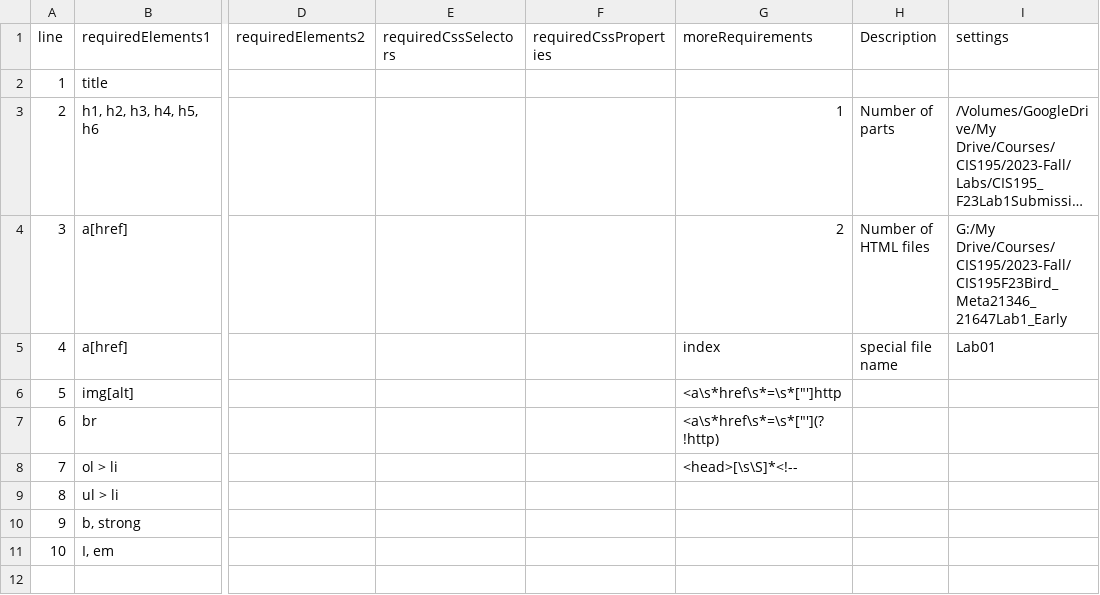
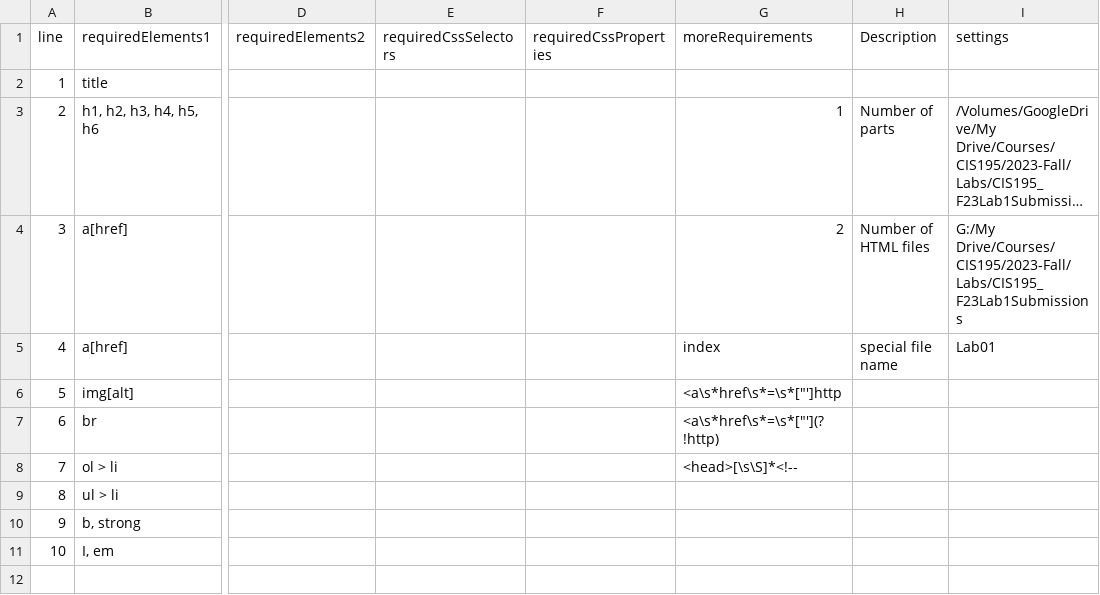
Before and after one commit to LCC-CIT/CIS195-CourseMaterials, a CSV file: LabAutoGrading/Lab1Requirements.csv, drawn as a sheet; only a part is shown, gaps mark what is left out; long unchanged cells end in …; the diff names each change by its address in the sheet, - before the commit and + after, or states it on an @@ line.

```diff
--- a/LabAutoGrading/Lab1Requirements.csv
+++ b/LabAutoGrading/Lab1Requirements.csv
-I4 (settings): G:/My Drive/Courses/CIS195/2023-Fall/CIS195F23Bird_Meta21346_21647Lab1_Early
+I4 (settings): G:/My Drive/Courses/CIS195/2023-Fall/Labs/CIS195_F23Lab1Submissions
```
Also changed, not shown: 2 other files.
